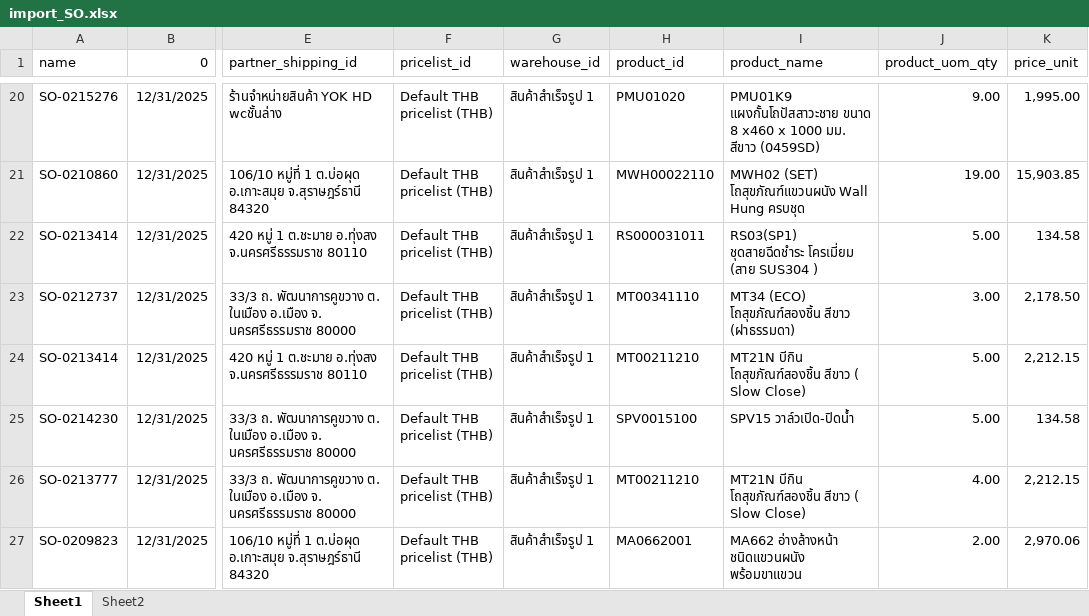
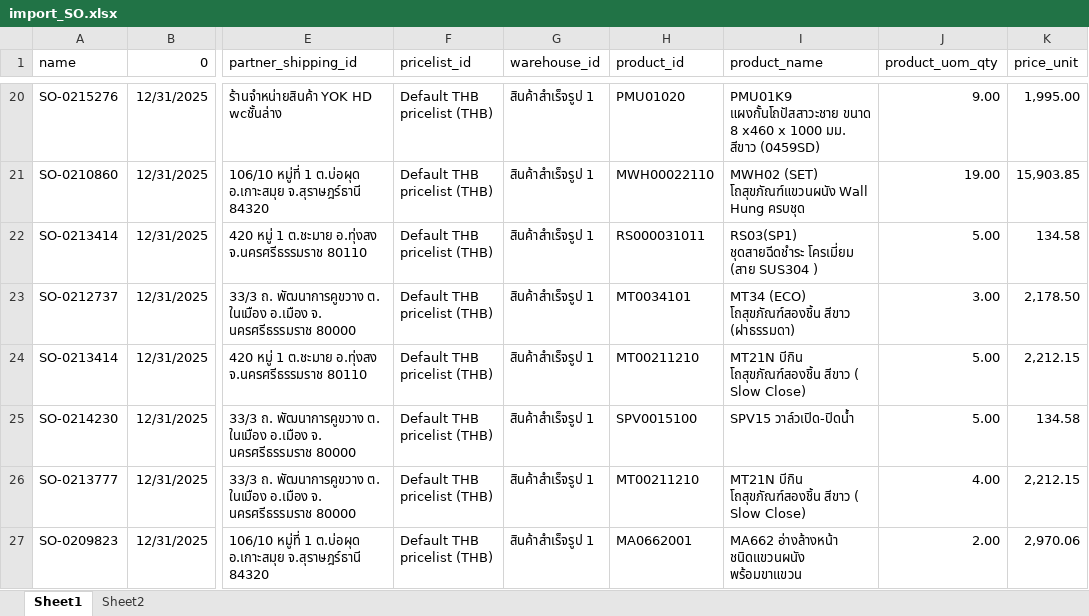
Before and after one commit to apcball/Project1, an Excel workbook: Data_file/import_SO.xlsx, sheet Sheet1, drawn as a sheet; only a part is shown, gaps mark what is left out; values as stored, in another font and other column widths than the file's, no borders; the diff names each change by its address in the sheet, - before the commit and + after, or states it on an @@ line.

```diff
--- a/Data_file/import_SO.xlsx (sheet Sheet1)
+++ b/Data_file/import_SO.xlsx (sheet Sheet1)
-H23 (product_id): MT00341110
+H23 (product_id): MT0034101
```
Also changed, not shown: 5 other files.
